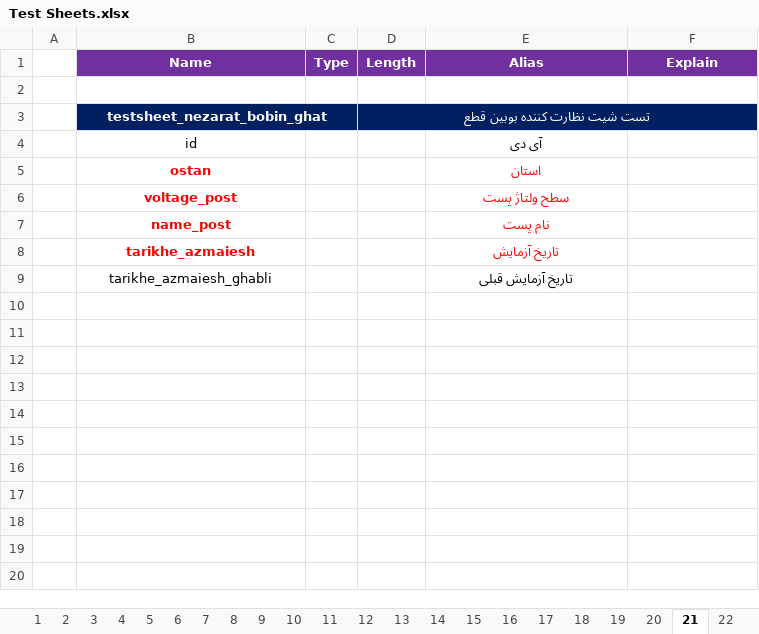
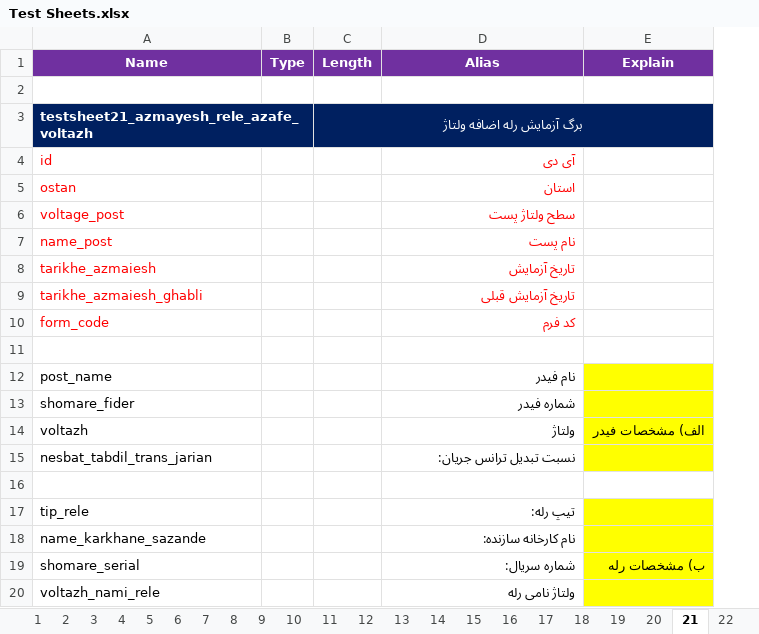
Before and after one commit to ehsan2029/aslibargh, an Excel workbook: filhaye mord neyaz/Test Sheets.xlsx, sheet 21, drawn as a sheet; only a part is shown; values as stored, in another font and other column widths than the file's, no borders; charts and pictures not drawn; removed rows and columns are numbered as before the commit, all else as after; the diff covers the shown part only; the diff names each change by its address in the sheet, - before the commit and + after, or states it on an @@ line.

Commit message:
تکمیل تست شیت21
تکمیل تست شیت21 در تاریخ 1397/10/27

```diff
--- a/filhaye mord neyaz/Test Sheets.xlsx (sheet 21)
+++ b/filhaye mord neyaz/Test Sheets.xlsx (sheet 21)
-column A, empty
-row 3:  | testsheet_nezarat_bobin_ghat |  | تست شیت نظارت كننده بوبين قطع
+row 3: testsheet21_azmayesh_rele_azafe_voltazh |  | برگ آزمايش رله اضافه ولتاژ
-A4:A9 alignment: center
+A4:A9 alignment: left
-A4 text colour: black
+A4 text colour: #FF0000
-D4:D9 alignment: center
+D4:D9 alignment: right
-D4 text colour: black
+D4 text colour: #FF0000
-A5:A8 bold: on
+A5:A8 bold: off
-D5:D8 bold: on
+D5:D8 bold: off
-A9 text colour: black
+A9 text colour: #FF0000
-D9 text colour: black
+D9 text colour: #FF0000
+row 10: form_code |  |  | کد فرم
+row 11: (empty)
+row 12: post_name |  |  | نام فیدر
+row 13: shomare_fider |  |  | شماره فیدر
+row 14: voltazh |  |  | ولتاژ | الف) مشخصات فيدر
+row 15: nesbat_tabdil_trans_jarian |  |  | نسبت تبديل ترانس جريان:
+row 16: (empty)
+row 17: tip_rele |  |  | تیپ رله:
+row 18: name_karkhane_sazande |  |  | نام كارخانه سازنده:
+row 19: shomare_serial |  |  | شماره سريال: | ب) مشخصات رله
+row 20: voltazh_nami_rele |  |  | ولتاژ نامی رله
```
Also changed, not shown: 55 added rows elsewhere in this sheet, charts or pictures.
